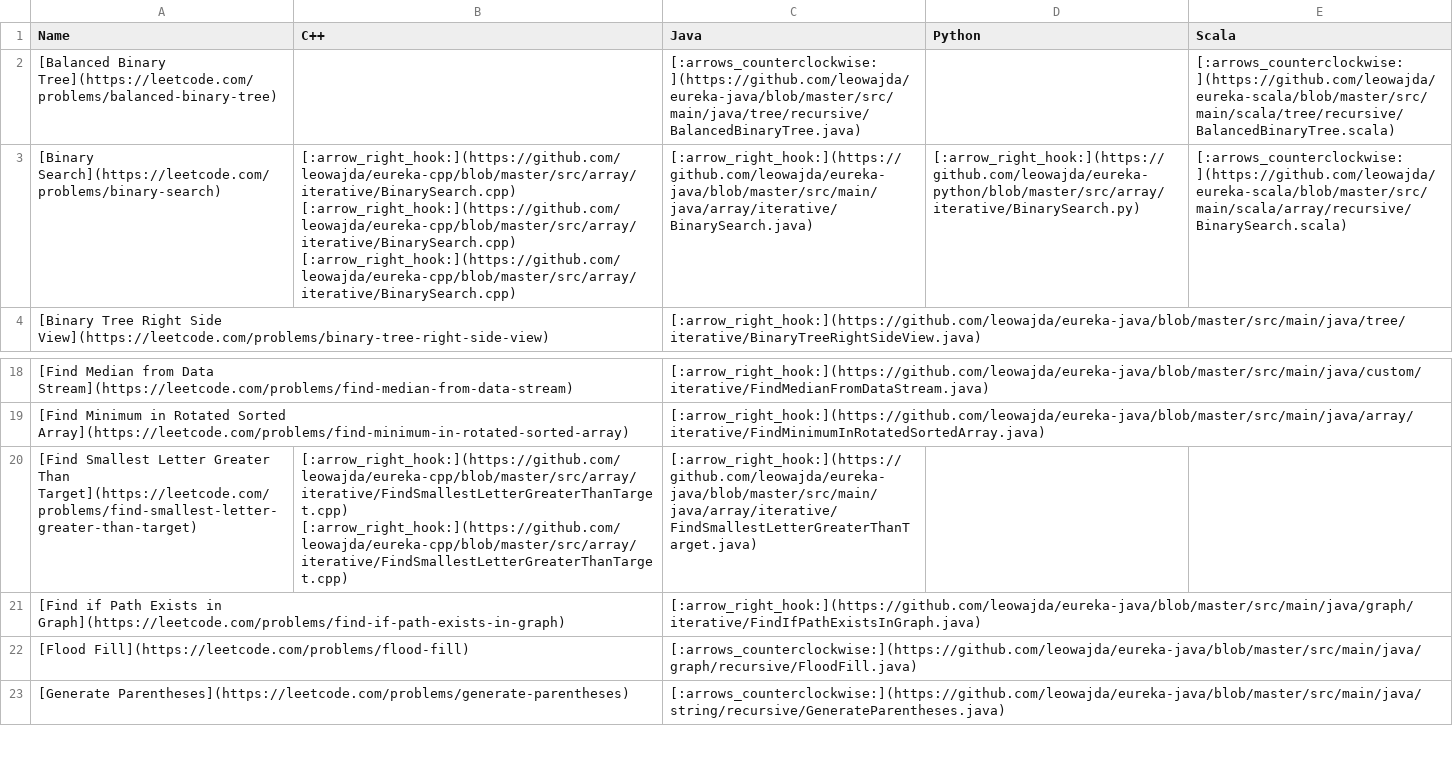
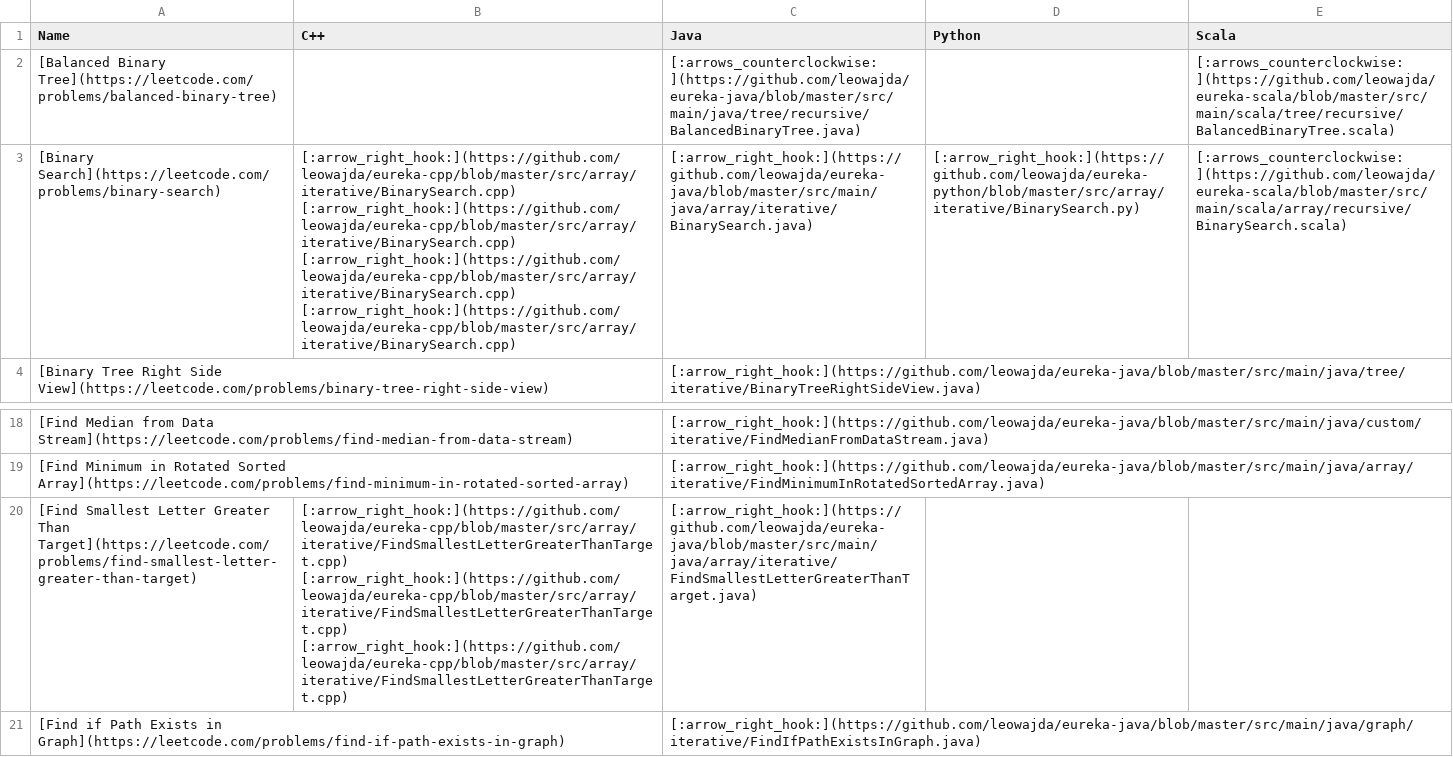
Before and after one commit to leowajda/eureka, a CSV file: content/data.csv, drawn as a sheet; only a part is shown, gaps mark what is left out; the shorter side is filled out with more unchanged rows; the diff names each change by its address in the sheet, - before the commit and + after, or states it on an @@ line.

```diff
--- a/content/data.csv
+++ b/content/data.csv
-B3 (C++): …[:arrow_right_hook:](https://github.com/leowajda/eureka-cpp/blob/master/src/array/iterative/BinarySearch.cpp) [:arrow_right_hook:](https://github.com/leowajda/eureka-cpp/blob/master/src/array/iterative/BinarySearch.cpp)
+B3 (C++): …[:arrow_right_hook:](https://github.com/leowajda/eureka-cpp/blob/master/src/array/iterative/BinarySearch.cpp) [:arrow_right_hook:](https://github.com/leowajda/eureka-cpp/blob/master/src/array/iterative/BinarySearch.cpp) [:arrow_right_hook:](https://github.com/leowajda/eureka-cpp/blob/master/src/array/iterative/BinarySearch.cpp)
-B20 (C++): [:arrow_right_hook:](https://github.com/leowajda/eureka-cpp/blob/master/src/array/iterative/FindSmallestLetterGreaterThanTarget.cpp) [:arrow_right_hook:](https://github.com/leowajda/eureka-cpp/blob/master/src/array/iterative/FindSmallestLetterGreaterThanTarget.cpp)
+B20 (C++): [:arrow_right_hook:](https://github.com/leowajda/eureka-cpp/blob/master/src/array/iterative/FindSmallestLetterGreaterThanTarget.cpp) [:arrow_right_hook:](https://github.com/leowajda/eureka-cpp/blob/master/src/array/iterative/FindSmallestLetterGreaterThanTarget.cpp) [:arrow_right_hook:](https://github.com/leowajda/eureka-cpp/blob/master/src/array/iterative/FindSmallestLetterGreaterThanTarget.cpp)
```
Also changed, not shown: 1 other file.
